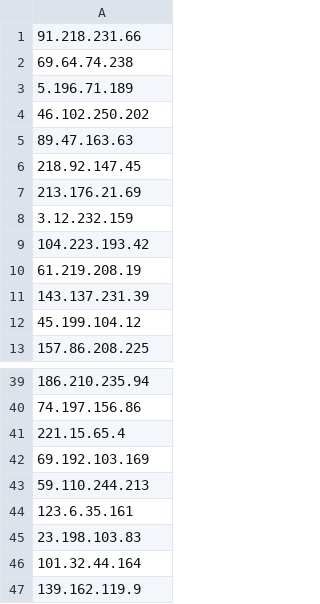
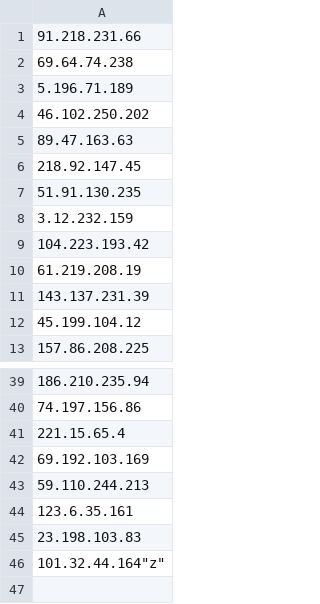
Before and after one commit to MThioub/ssl-certificate-collision, a CSV file: data/results.csv, drawn as a sheet; only a part is shown, gaps mark what is left out.

```diff
--- a/data/results.csv
+++ b/data/results.csv
@@ -6,3 +6,3 @@
 218.92.147.45
-213.176.21.69
+51.91.130.235
 3.12.232.159
@@ -45,3 +45,2 @@
 23.198.103.83
-101.32.44.164
-139.162.119.9
+101.32.44.164"z"
```
Also changed, not shown: 24 other files.
